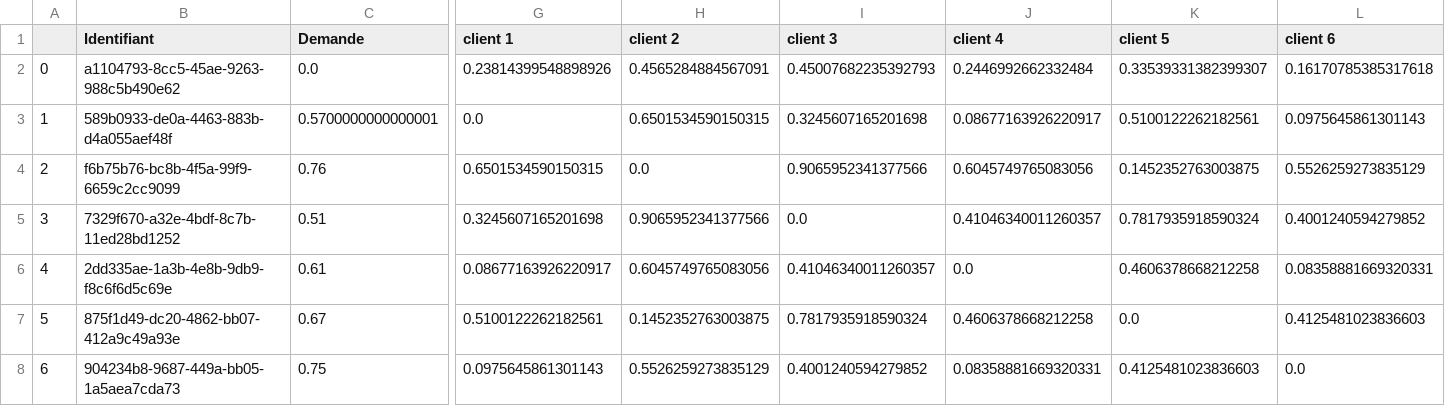
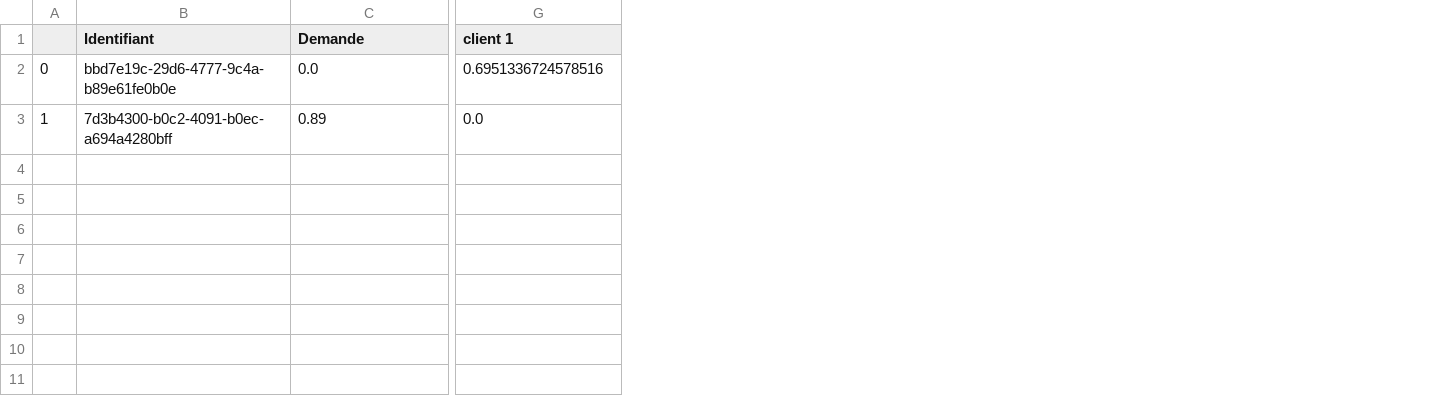
Before and after one commit to EmmaBouhanna/optim_livraison, a CSV file: input_data/entrepot_17.csv, drawn as a sheet; only a part is shown, gaps mark what is left out; removed rows and columns are numbered as before the commit, all else as after; rows hold the shown columns only; the diff names each change by its address in the sheet, - before the commit and + after, or states it on an @@ line.

```diff
--- a/input_data/entrepot_17.csv
+++ b/input_data/entrepot_17.csv
-column H (client 2), row 2: 0.4565284884567091
-column I (client 3), row 2: 0.45007682235392793
-column J (client 4), row 2: 0.2446992662332484
-column K (client 5), row 2: 0.33539331382399307
-column L (client 6), row 2: 0.16170785385317618
-B2 (Identifiant): a1104793-8cc5-45ae-9263-988c5b490e62
+B2 (Identifiant): bbd7e19c-29d6-4777-9c4a-b89e61fe0b0e
-G2 (client 1): 0.23814399548898926
+G2 (client 1): 0.6951336724578516
-row 3: 1 | 589b0933-de0a-4463-883b-d4a055aef48f | 0.5700000000000001 | 0.0 | 0.6501534590150315 | 0.3245607165201698 | 0.08677163926220917 | 0.5100122262182561 | 0.0975645861301143
-row 4: 2 | f6b75b76-bc8b-4f5a-99f9-6659c2cc9099 | 0.76 | 0.6501534590150315 | 0.0 | 0.9065952341377566 | 0.6045749765083056 | 0.1452352763003875 | 0.5526259273835129
-row 5: 3 | 7329f670-a32e-4bdf-8c7b-11ed28bd1252 | 0.51 | 0.3245607165201698 | 0.9065952341377566 | 0.0 | 0.41046340011260357 | 0.7817935918590324 | 0.4001240594279852
-row 6: 4 | 2dd335ae-1a3b-4e8b-9db9-f8c6f6d5c69e | 0.61 | 0.08677163926220917 | 0.6045749765083056 | 0.41046340011260357 | 0.0 | 0.4606378668212258 | 0.08358881669320331
-row 7: 5 | 875f1d49-dc20-4862-bb07-412a9c49a93e | 0.67 | 0.5100122262182561 | 0.1452352763003875 | 0.7817935918590324 | 0.4606378668212258 | 0.0 | 0.4125481023836603
-row 8: 6 | 904234b8-9687-449a-bb05-1a5aea7cda73 | 0.75 | 0.0975645861301143 | 0.5526259273835129 | 0.4001240594279852 | 0.08358881669320331 | 0.4125481023836603 | 0.0
+row 3: 1 | 7d3b4300-b0c2-4091-b0ec-a694a4280bff | 0.89 | 0.0
```
Also changed, not shown: input_data/entrepot_10.csv, input_data/entrepot_12.csv, 34 other files.
